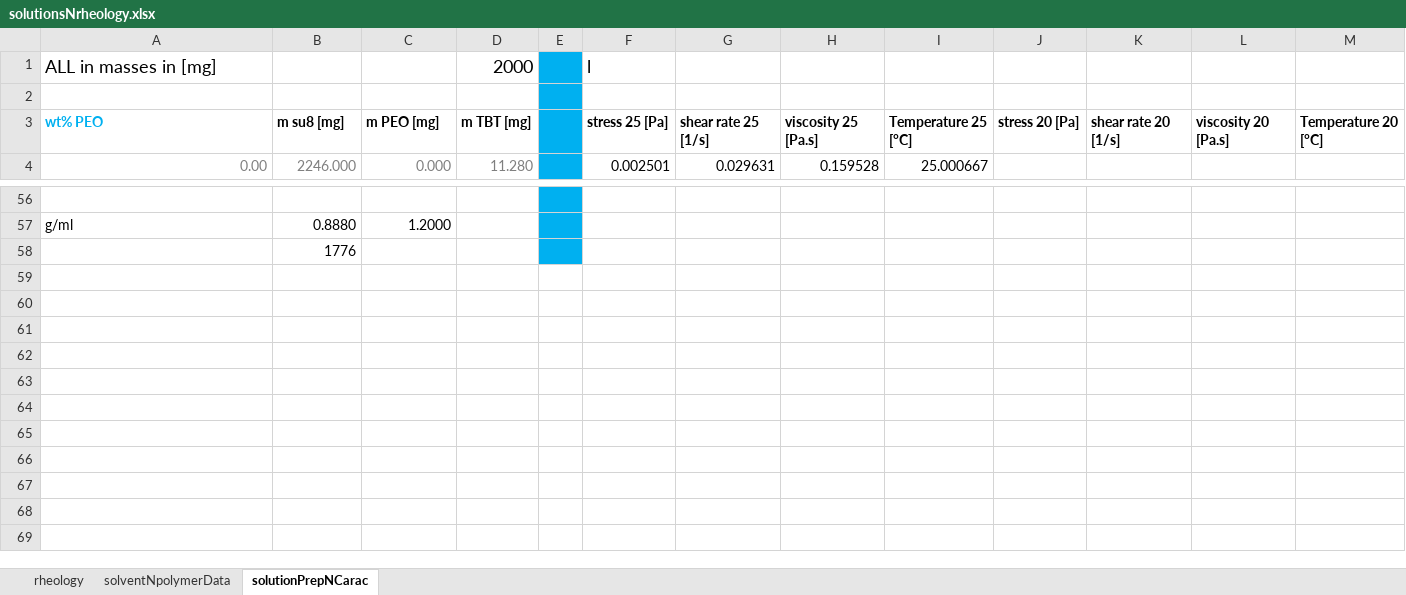
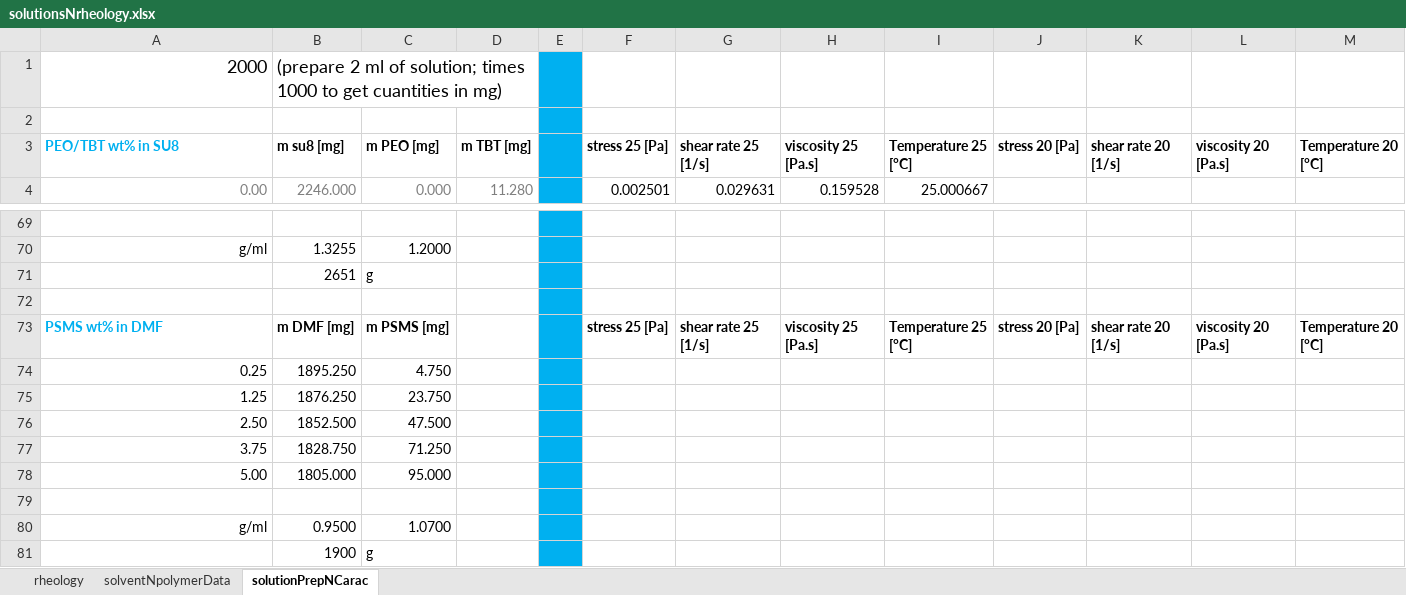
Before and after one commit to KiraSensei13/MNT_ITESM_Thesis, an Excel workbook: Viscosity/solutionsNrheology.xlsx, sheet solutionPrepNCarac, drawn as a sheet; only a part is shown, gaps mark what is left out; values as stored, in another font and other column widths than the file's, no borders; removed rows and columns are numbered as before the commit, all else as after; the diff covers the shown part only; the diff names each change by its address in the sheet, - before the commit and + after, or states it on an @@ line.

Commit message:
all solutions planned

```diff
--- a/Viscosity/solutionsNrheology.xlsx (sheet solutionPrepNCarac)
+++ b/Viscosity/solutionsNrheology.xlsx (sheet solutionPrepNCarac)
-row 1: ALL in masses in [mg] |  |  | 2000 |  | l
+row 1: 2000 | (prepare 2 ml of solution; times 1000 to get cuantities in mg)
-A3: wt% PEO
+A3: PEO/TBT wt% in SU8
-A70 alignment: left
+A70 alignment: right
-B70: 0.8880
+B70: 1.3255
+row 71:  | 2651 | g
-B72: 1776
+B72: (empty)
+row 73: PSMS wt% in DMF | m DMF [mg] | m PSMS [mg] |  |  | stress 25 [Pa] | shear rate 25 [1/s] | viscosity 25 [Pa.s] | Temperature 25 [°C] | stress 20 [Pa] | shear rate 20 [1/s] | viscosity 20 [Pa.s] | Temperature 20 [°C]
+row 74: 0.25 | 1895.250 | 4.750
+row 75: 1.25 | 1876.250 | 23.750
+row 76: 2.50 | 1852.500 | 47.500
+row 77: 3.75 | 1828.750 | 71.250
+row 78: 5.00 | 1805.000 | 95.000
+row 79: (empty)
+row 80: g/ml | 0.9500 | 1.0700
+row 81:  | 1900 | g
```
Also changed, not shown: 28 added rows, 15 removed rows, 17 edited cells and cell formats elsewhere in this sheet, sheet solventNpolymerData, formulas that keep their value.
